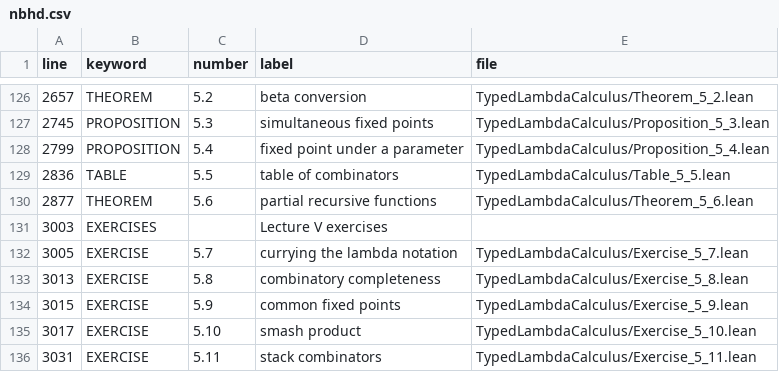
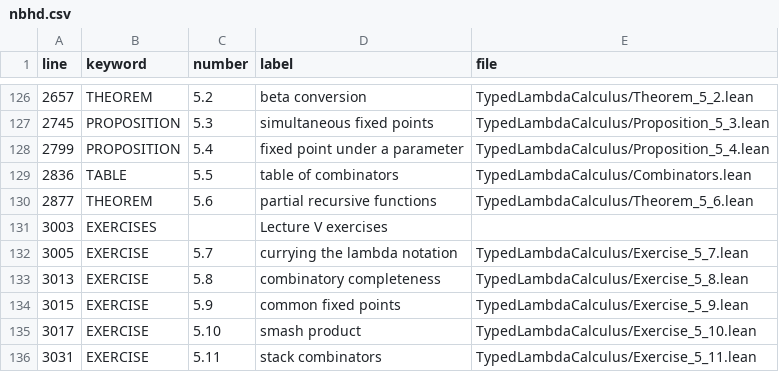
Before and after one commit to catskillsresearch/DomainTheory, a CSV file: nbhd.csv, drawn as a sheet; only a part is shown, gaps mark what is left out.

```diff
--- a/nbhd.csv
+++ b/nbhd.csv
@@ -128,3 +128,3 @@ line,keyword,number,label,file
 2799,PROPOSITION,5.4,fixed point under a parameter,TypedLambdaCalculus/Proposition_5_4.lean
-2836,TABLE,5.5,table of combinators,TypedLambdaCalculus/Table_5_5.lean
+2836,TABLE,5.5,table of combinators,TypedLambdaCalculus/Combinators.lean
 2877,THEOREM,5.6,partial recursive functions,TypedLambdaCalculus/Theorem_5_6.lean
```
Also changed, not shown: 11 other files.
